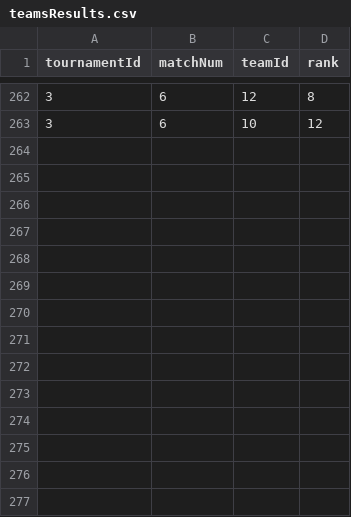
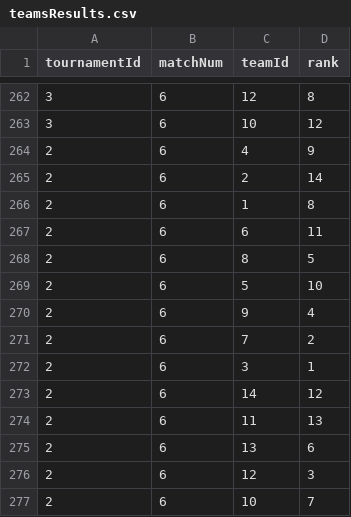
Before and after one commit to Amlaith/pubg_tournament_stats, a CSV file: data/teamsResults.csv, drawn as a sheet; only a part is shown, gaps mark what is left out; the diff names each change by its address in the sheet, - before the commit and + after, or states it on an @@ line.

```diff
--- a/data/teamsResults.csv
+++ b/data/teamsResults.csv
+row 264: 2 | 6 | 4 | 9
+row 265: 2 | 6 | 2 | 14
+row 266: 2 | 6 | 1 | 8
+row 267: 2 | 6 | 6 | 11
+row 268: 2 | 6 | 8 | 5
+row 269: 2 | 6 | 5 | 10
+row 270: 2 | 6 | 9 | 4
+row 271: 2 | 6 | 7 | 2
+row 272: 2 | 6 | 3 | 1
+row 273: 2 | 6 | 14 | 12
+row 274: 2 | 6 | 11 | 13
+row 275: 2 | 6 | 13 | 6
+row 276: 2 | 6 | 12 | 3
+row 277: 2 | 6 | 10 | 7
```
Also changed, not shown: data/matches.csv, data/playersResults.csv, 1 other file.
